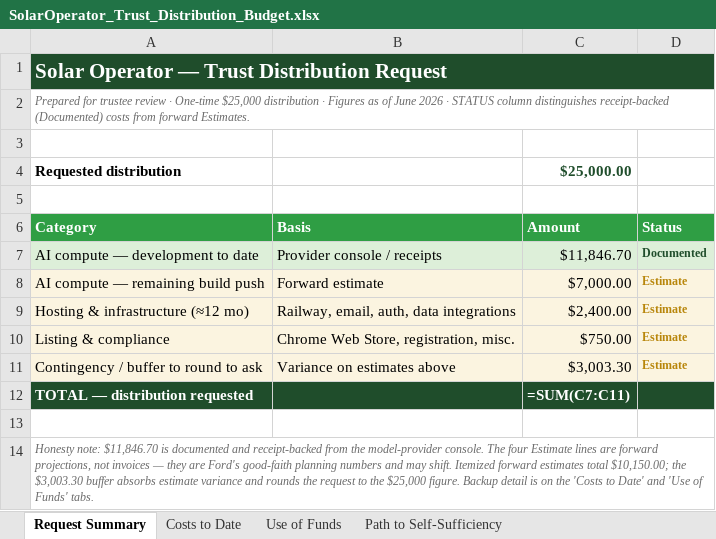
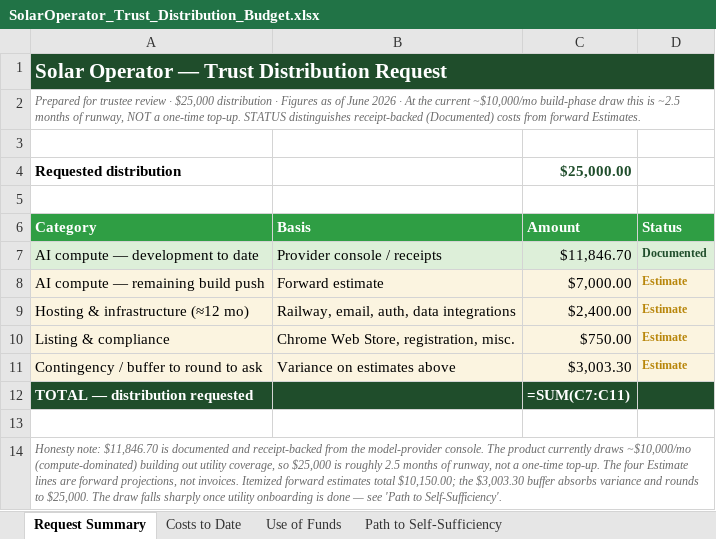
Before and after one commit to Garface111/solar-operator, an Excel workbook: SolarOperator_Trust_Distribution_Budget.xlsx, sheet Request Summary, drawn as a sheet; values as stored, in another font and other column widths than the file's, no borders; formulas without a stored value are shown as written; the diff names each change by its address in the sheet, - before the commit and + after, or states it on an @@ line.

Commit message:
backup: auto snapshot 2026-06-11 23:49

```diff
--- a/SolarOperator_Trust_Distribution_Budget.xlsx (sheet Request Summary)
+++ b/SolarOperator_Trust_Distribution_Budget.xlsx (sheet Request Summary)
-A2 (Category): …review · One-time $25,000 distribution · Figures as of June 2026 · STATUS column distinguishes receipt-backed…
+A2 (Category): …review · $25,000 distribution · Figures as of June 2026 · At the current ~$10,000/mo build-phase draw this is ~2.5 months of runway, NOT a one-time top-up. STATUS distinguishes receipt-backed…
-A14 (Category): …console. The four Estimate lines are forward projections, not invoices — they are Ford's good-faith planning numbers and may shift. Itemized forward estimates total $10,150.00; the $3,003.30 buffer absorbs estimate variance and rounds the request to the $25,000 figure. Backup detail is on the 'Costs to Date' and 'Use of Funds' tabs.
+A14 (Category): …console. The product currently draws ~$10,000/mo (compute-dominated) building out utility coverage, so $25,000 is roughly 2.5 months of runway, not a one-time top-up. The four Estimate lines are forward projections, not invoices. Itemized forward estimates total $10,150.00; the $3,003.30 buffer absorbs variance and rounds to $25,000. The draw falls sharply once utility onboarding is done — see 'Path to Self-Sufficiency'.
```
Also changed, not shown: sheet Use of Funds, sheet Path to Self-Sufficiency.
